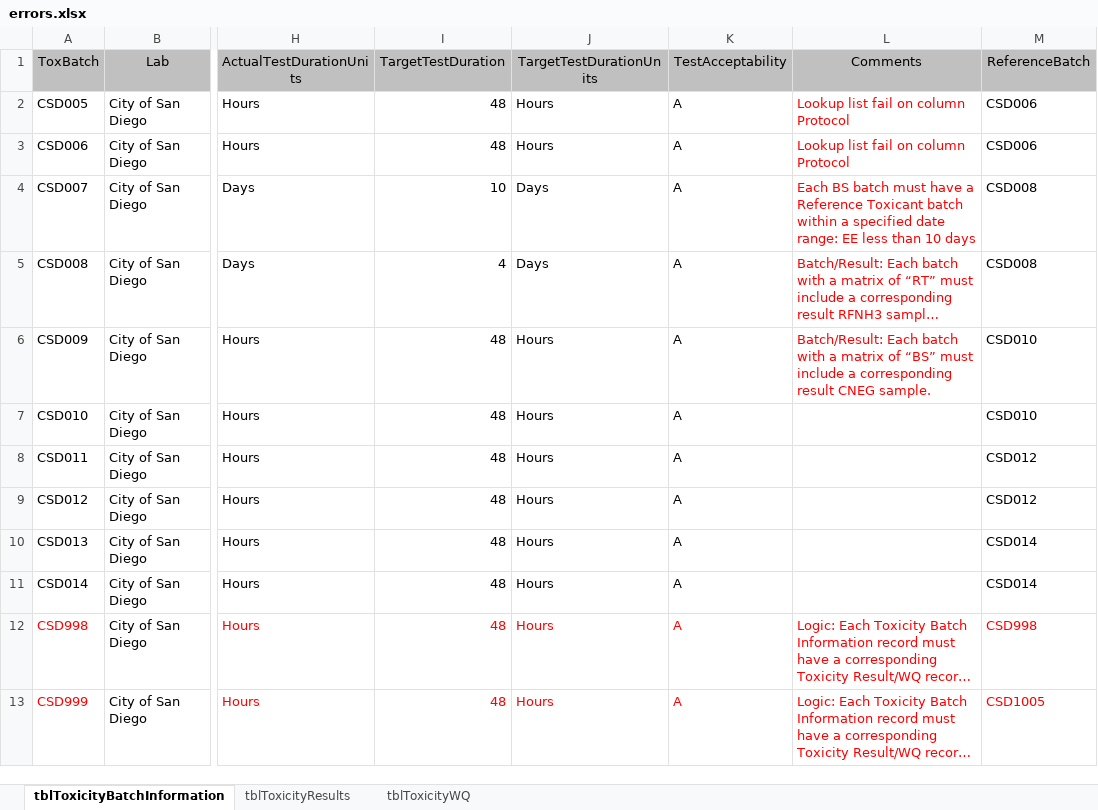
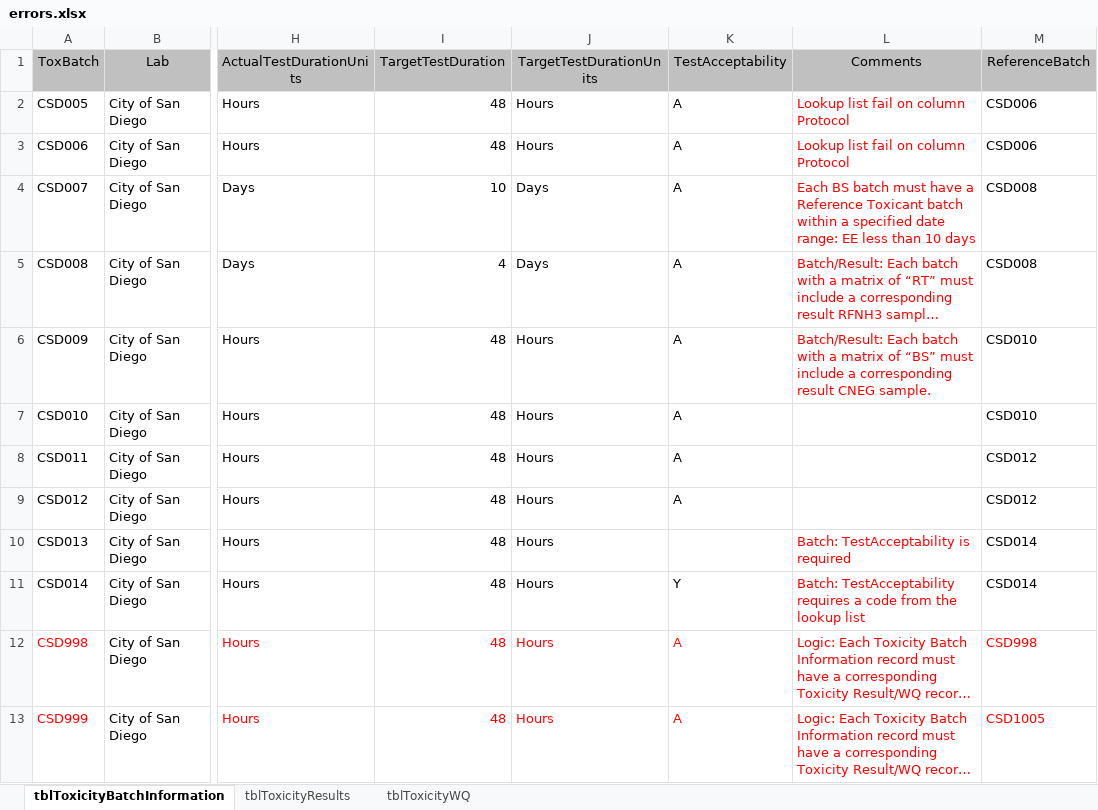
Before and after one commit to SCCWRP/Checker-Toxicity, an Excel workbook: errors.xlsx, sheet tblToxicityBatchInformation, drawn as a sheet; only a part is shown, gaps mark what is left out; long unchanged cells end in …; values as stored, in another font and other column widths than the file's, no borders; the diff names each change by its address in the sheet, - before the commit and + after, or states it on an @@ line.

```diff
--- a/errors.xlsx (sheet tblToxicityBatchInformation)
+++ b/errors.xlsx (sheet tblToxicityBatchInformation)
-K10 (TestAcceptability): A
+K10 (TestAcceptability): (empty)
-L10 (Comments): (empty)
+L10 (Comments): Batch: TestAcceptability is required
-K11 (TestAcceptability): A
+K11 (TestAcceptability): Y
-L11 (Comments): (empty)
+L11 (Comments): Batch: TestAcceptability requires a code from the lookup list
```
Also changed, not shown: sheet tblToxicityResults, 1 other file.
